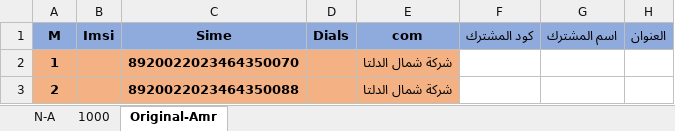
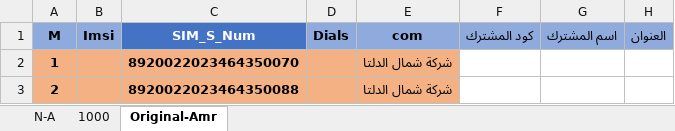
Before and after one commit to merrooo/NDEDC_Production, an Excel workbook: Sources/اجمالى بيانات -1000 -شريحة .xlsx, sheet Original-Amr, drawn as a sheet; only a part is shown; values as stored, in another font and other column widths than the file's, no borders; conditional formats not drawn; the diff names each change by its address in the sheet, - before the commit and + after, or states it on an @@ line.

```diff
--- a/Sources/اجمالى بيانات -1000 -شريحة .xlsx (sheet Original-Amr)
+++ b/Sources/اجمالى بيانات -1000 -شريحة .xlsx (sheet Original-Amr)
-C1: Sime
+C1: SIM_S_Num
@@ C1 fill: #8FAADC → #4472C4, text colour: black → #FFFFFF @@
```
Also changed, not shown: sheet N-A, sheet 1000, Sources/اجمالى A4-A5- تقرير المستهدف.xlsx, 6 other files.
